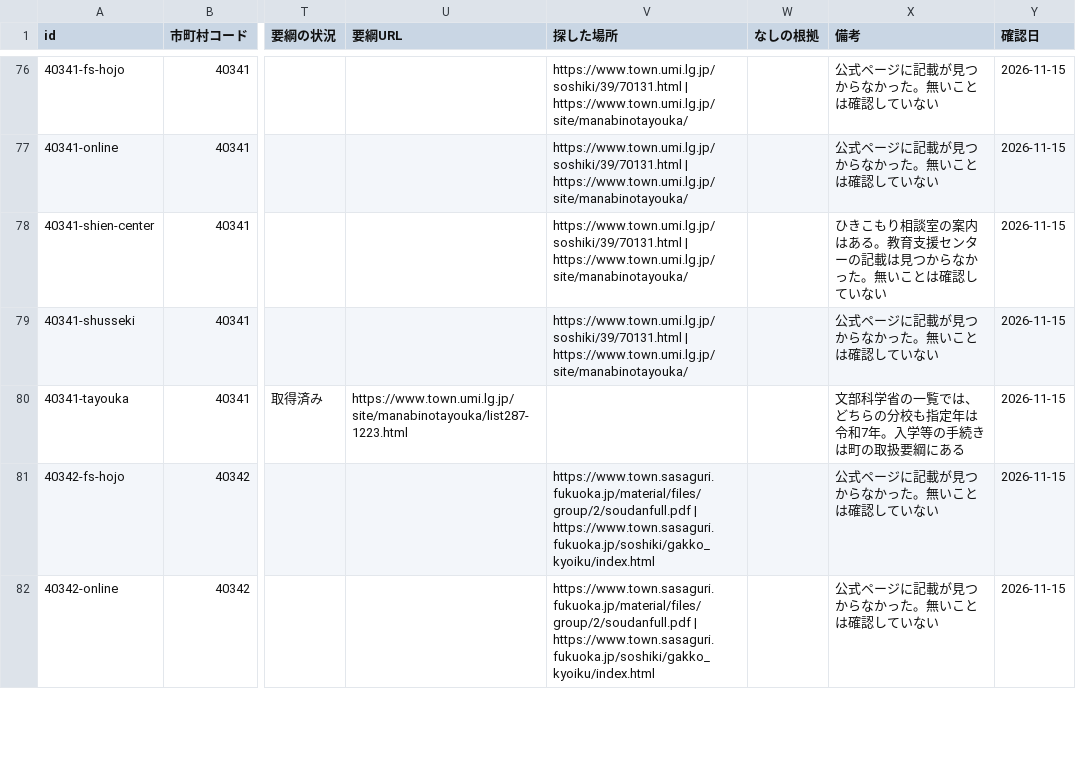
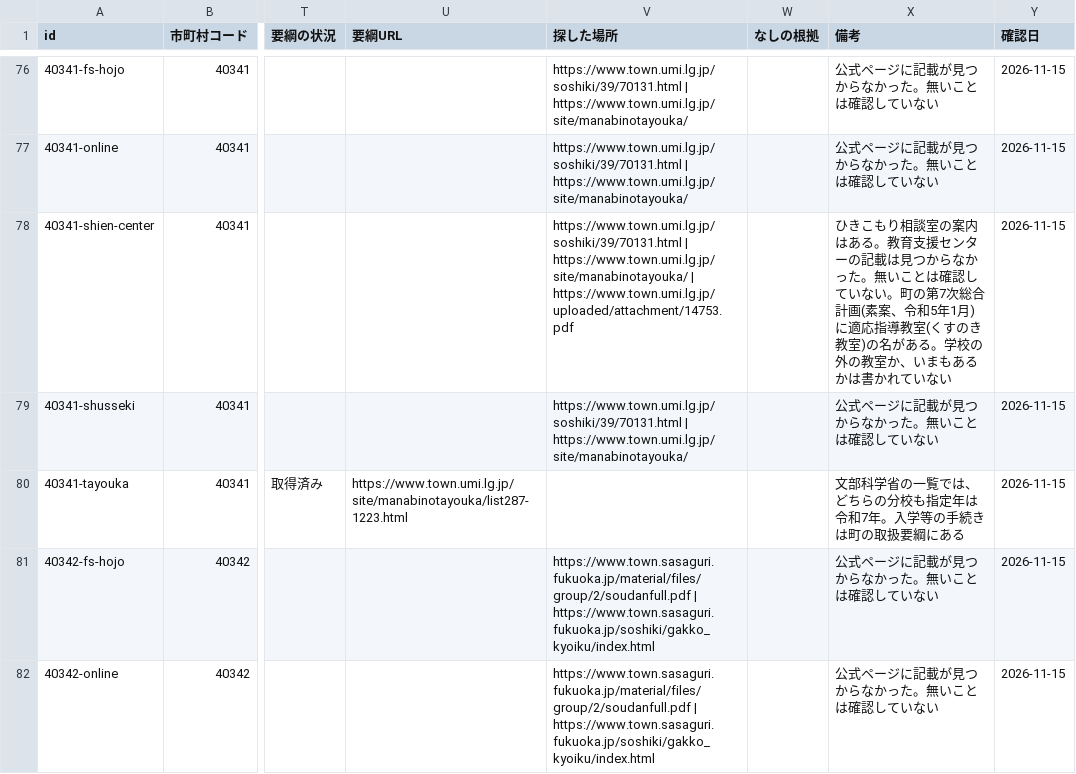
Before and after one commit to h-kazuki-pixel/futoko-shien-lod, a CSV file: data/seido.csv, drawn as a sheet; only a part is shown, gaps mark what is left out; the diff covers the shown part only; the diff names each change by its address in the sheet, - before the commit and + after, or states it on an @@ line.

```diff
--- a/data/seido.csv
+++ b/data/seido.csv
-V78 (探した場所): …| https://www.town.umi.lg.jp/site/manabinotayouka/
+V78 (探した場所): …| https://www.town.umi.lg.jp/site/manabinotayouka/ | https://www.town.umi.lg.jp/uploaded/attachment/14753.pdf
-X78 (備考): …ていない
+X78 (備考): …ていない。町の第7次総合計画(素案、令和5年1月)に適応指導教室(くすのき教室)の名がある。学校の外の教室か、いまもあるかは書かれていない
```
Also changed, not shown: 4 edited cells elsewhere in this file, 3 other files.
